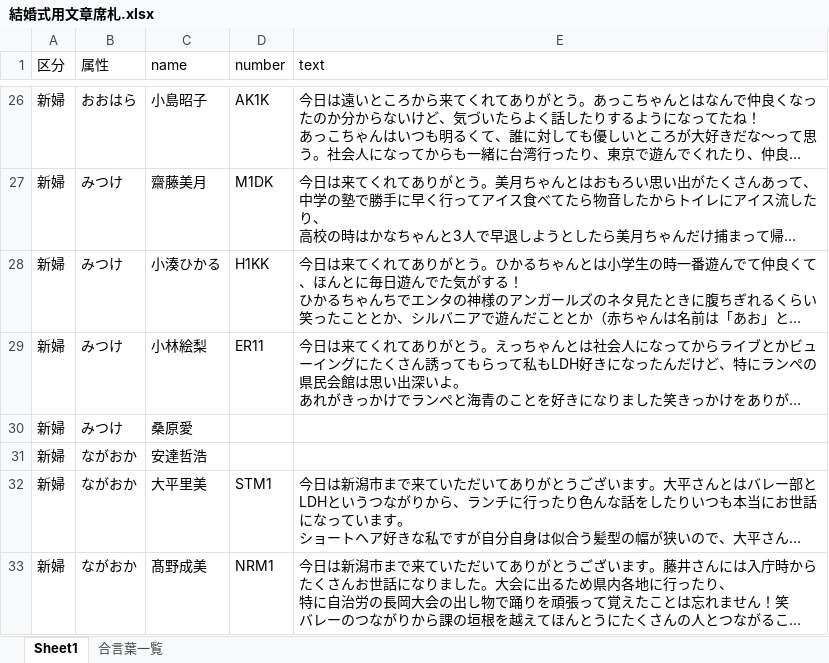
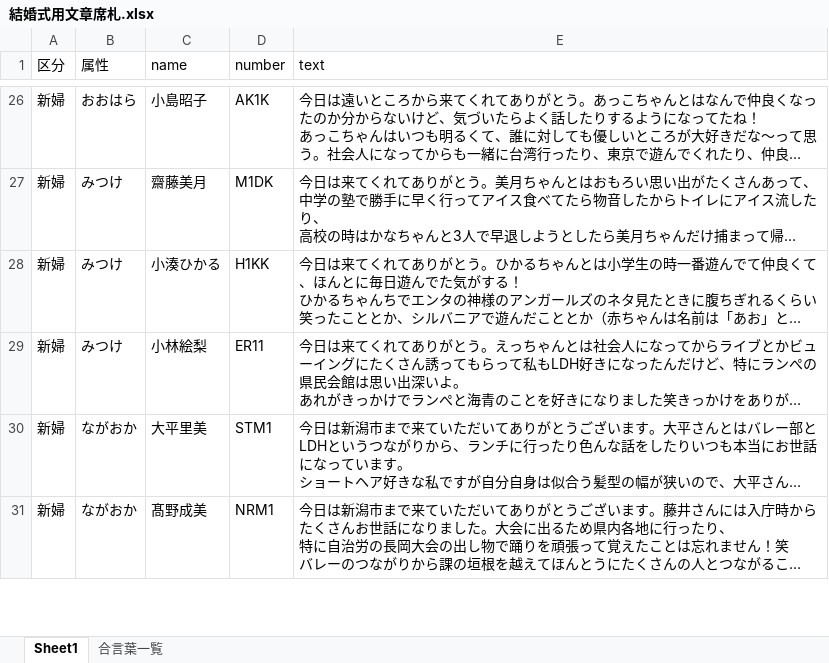
Before and after one commit to orlpenny1-hash/hsks-wedding-site1994, an Excel workbook: Excelファイル/結婚式用文章席札.xlsx, sheet Sheet1, drawn as a sheet; only a part is shown, gaps mark what is left out; long unchanged cells end in …; values as stored, in another font and other column widths than the file's, no borders; the diff names each change by its address in the sheet, - before the commit and + after, or states it on an @@ line.

```diff
--- a/Excelファイル/結婚式用文章席札.xlsx (sheet Sheet1)
+++ b/Excelファイル/結婚式用文章席札.xlsx (sheet Sheet1)
-row 30: 新婦 | みつけ | 桑原愛
-row 31: 新婦 | ながおか | 安達哲浩
```
Also changed, not shown: 6 other files.
